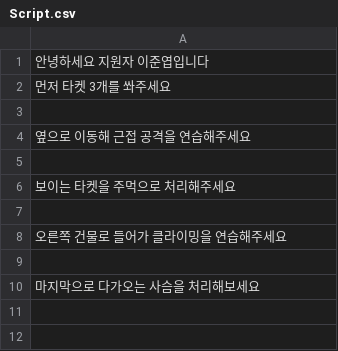
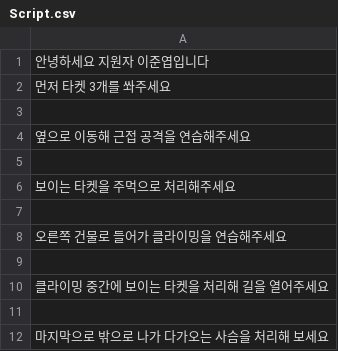
Before and after one commit to joonyeoblee/DM, a CSV file: Assets/Project/Scripts/Script.csv, drawn as a sheet.

```diff
--- a/Assets/Project/Scripts/Script.csv
+++ b/Assets/Project/Scripts/Script.csv
@@ -9,2 +9,4 @@
 
-마지막으로 다가오는 사슴을 처리해보세요,
+클라이밍 중간에 보이는 타켓을 처리해 길을 열어주세요,
+
+마지막으로 밖으로 나가 다가오는 사슴을 처리해 보세요,
```
Also changed, not shown: 10 other files.
